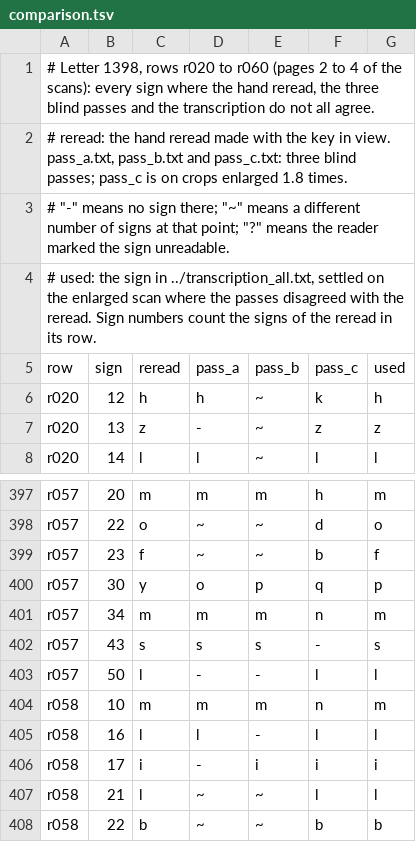
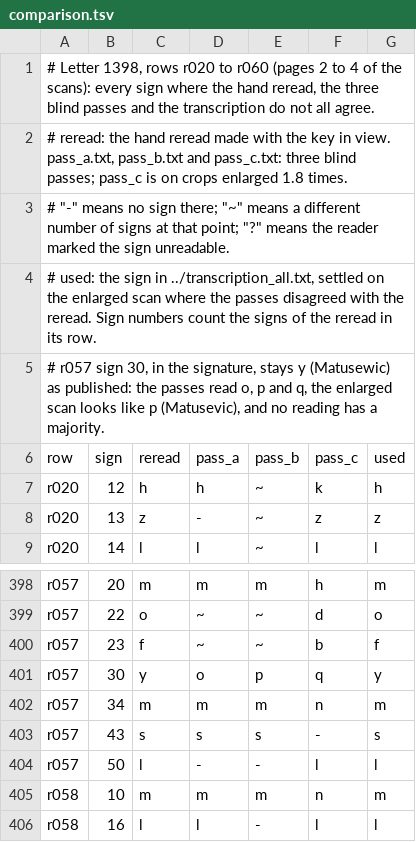
Before and after one commit to prabal-rje/branicki-1757, a TSV file: letters/1398/passes/comparison.tsv, drawn as a sheet; only a part is shown, gaps mark what is left out; the shorter side is filled out with more unchanged rows.

Commit message:
Keep the published 1398 signature and say why the g6 value is safe
The blind passes split on the fifth letter of the 1398 signature, so the
published Matusewic stays and the doubt is written down. The Charles V notes
now give the share without the inferred value g6 = ha: 95.9%.

```diff
--- a/letters/1398/passes/comparison.tsv
+++ b/letters/1398/passes/comparison.tsv
@@ -4,2 +4,3 @@
 # used: the sign in ../transcription_all.txt, settled on the enlarged scan where the passes disagreed with the reread. Sign numbers count the signs of the reread in its row.
+# r057 sign 30, in the signature, stays y (Matusewic) as published: the passes read o, p and q, the enlarged scan looks like p (Matusevic), and no reading has a majority.
 row	sign	reread	pass_a	pass_b	pass_c	used
@@ -399,3 +400,3 @@ r057	22	o	~	~	d	o
 r057	23	f	~	~	b	f
-r057	30	y	o	p	q	p
+r057	30	y	o	p	q	y
 r057	34	m	m	m	n	m
```
Also changed, not shown: 7 other files.
